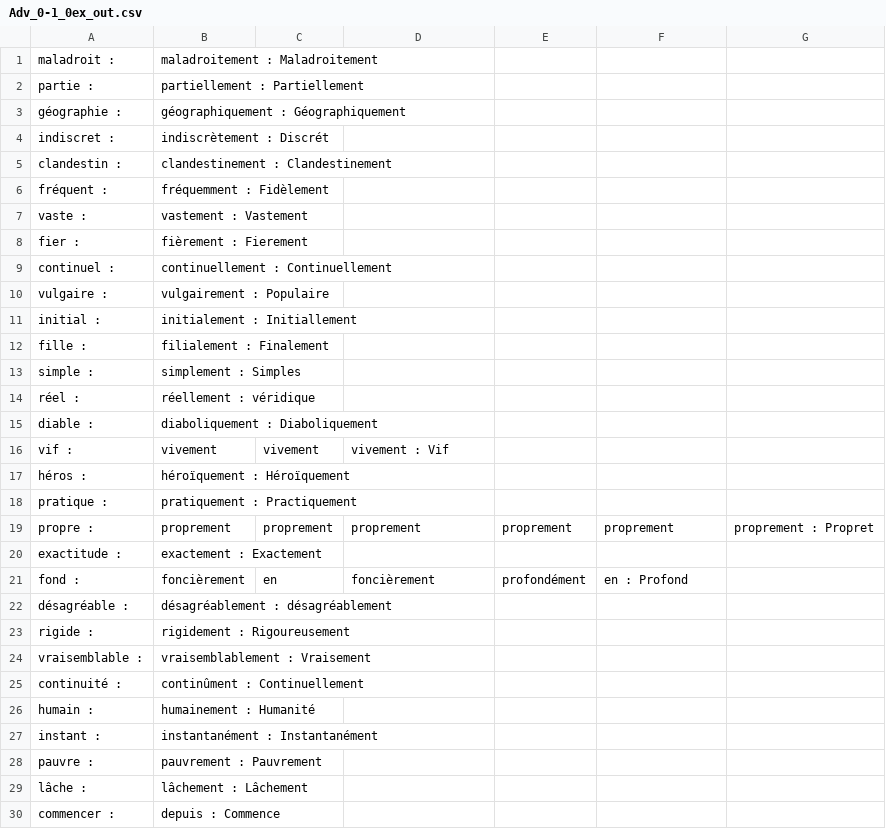
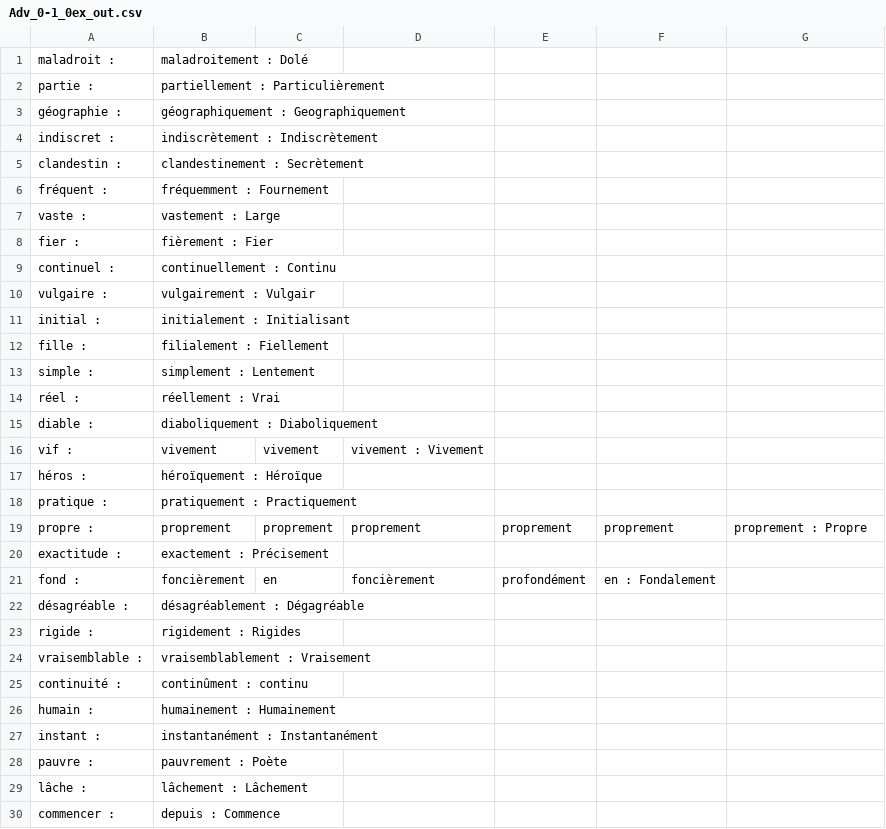
Before and after one commit to alessmcs/alessmcs.github.io, a CSV file: llm_testing/outputs/Adv_0-1_0ex_out.csv, drawn as a sheet.

```diff
--- a/llm_testing/outputs/Adv_0-1_0ex_out.csv
+++ b/llm_testing/outputs/Adv_0-1_0ex_out.csv
@@ -1,29 +1,29 @@
-maladroit : ,maladroitement  : Maladroitement
-partie : ,partiellement  : Partiellement
-géographie : ,géographiquement  : Géographiquement
-indiscret : ,indiscrètement  : Discrét
-clandestin : ,clandestinement  : Clandestinement
-fréquent : ,fréquemment  : Fidèlement
-vaste : ,vastement  : Vastement
-fier : ,fièrement  : Fierement
-continuel : ,continuellement  : Continuellement
-vulgaire : ,vulgairement  : Populaire
-initial : ,initialement  : Initiallement
-fille : ,filialement  : Finalement
-simple : ,simplement  : Simples
-réel : ,réellement  : véridique
+maladroit : ,maladroitement  : Dolé
+partie : ,partiellement  : Particulièrement
+géographie : ,géographiquement  : Geographiquement
+indiscret : ,indiscrètement  : Indiscrètement
+clandestin : ,clandestinement  : Secrètement
+fréquent : ,fréquemment  : Fournement
+vaste : ,vastement  : Large
+fier : ,fièrement  : Fier
+continuel : ,continuellement  : Continu
+vulgaire : ,vulgairement  : Vulgair
+initial : ,initialement  : Initialisant
+fille : ,filialement  : Fiellement
+simple : ,simplement  : Lentement
+réel : ,réellement  : Vrai
 diable : ,diaboliquement  : Diaboliquement
-vif : ,vivement ,vivement ,vivement  : Vif
-héros : ,héroïquement  : Héroïquement
+vif : ,vivement ,vivement ,vivement  : Vivement
+héros : ,héroïquement  : Héroïque
 pratique : ,pratiquement  : Practiquement
-propre : ,proprement ,proprement ,proprement ,proprement ,proprement ,proprement  : Propret
-exactitude : ,exactement  : Exactement
-fond : ,foncièrement ,en ,foncièrement ,profondément ,en  : Profond
-désagréable : ,désagréablement  : désagréablement
-rigide : ,rigidement  : Rigoureusement
+propre : ,proprement ,proprement ,proprement ,proprement ,proprement ,proprement  : Propre
+exactitude : ,exactement  : Précisement
+fond : ,foncièrement ,en ,foncièrement ,profondément ,en  : Fondalement
+désagréable : ,désagréablement  : Dégagréable
+rigide : ,rigidement  : Rigides
 vraisemblable : ,vraisemblablement  : Vraisement
-continuité : ,continûment  : Continuellement
-humain : ,humainement  : Humanité
+continuité : ,continûment  : continu
+humain : ,humainement  : Humainement
 instant : ,instantanément  : Instantanément
-pauvre : ,pauvrement  : Pauvrement
+pauvre : ,pauvrement  : Poète
 lâche : ,lâchement  : Lâchement
```
Also changed, not shown: llm_testing/outputs/A_0-1_0ex_out.csv, llm_testing/outputs/S_0-5_0ex_out.csv, 36 other files.
